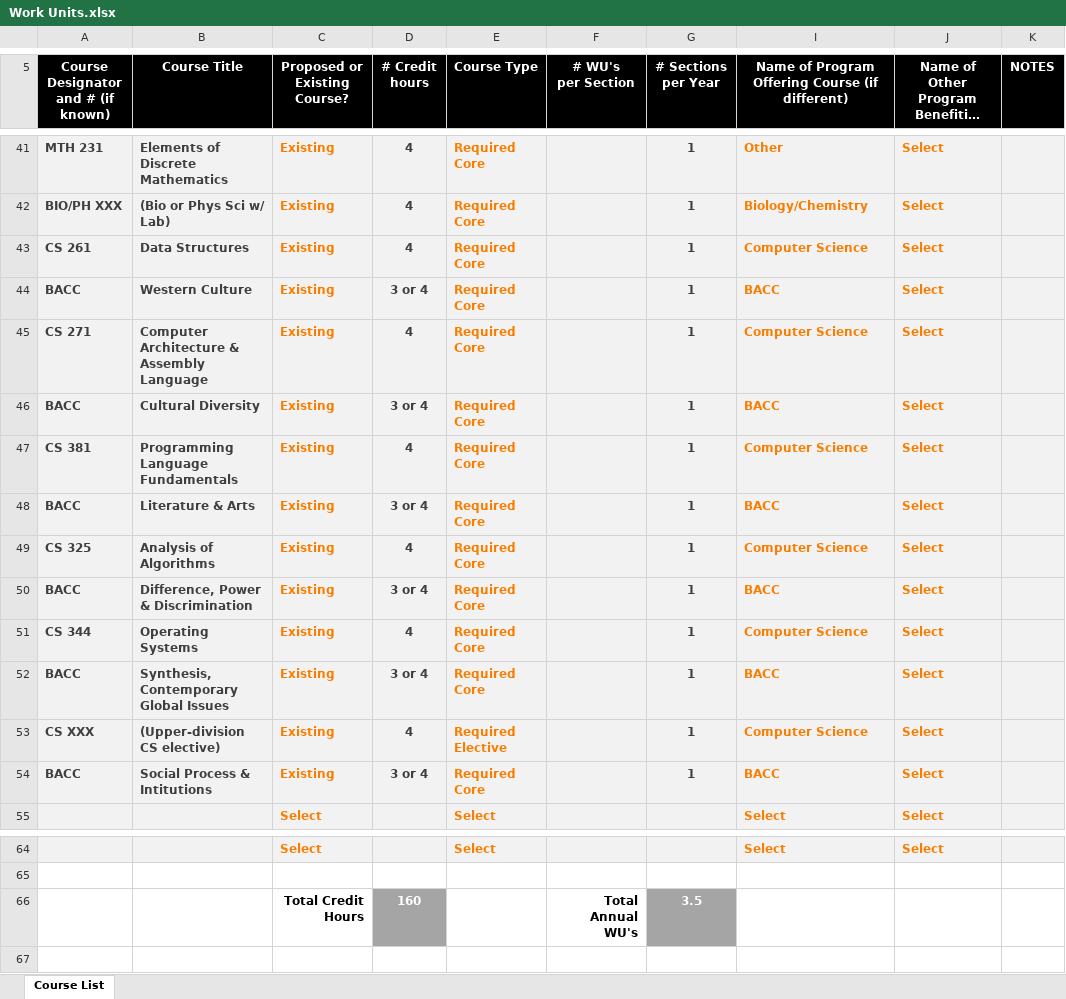
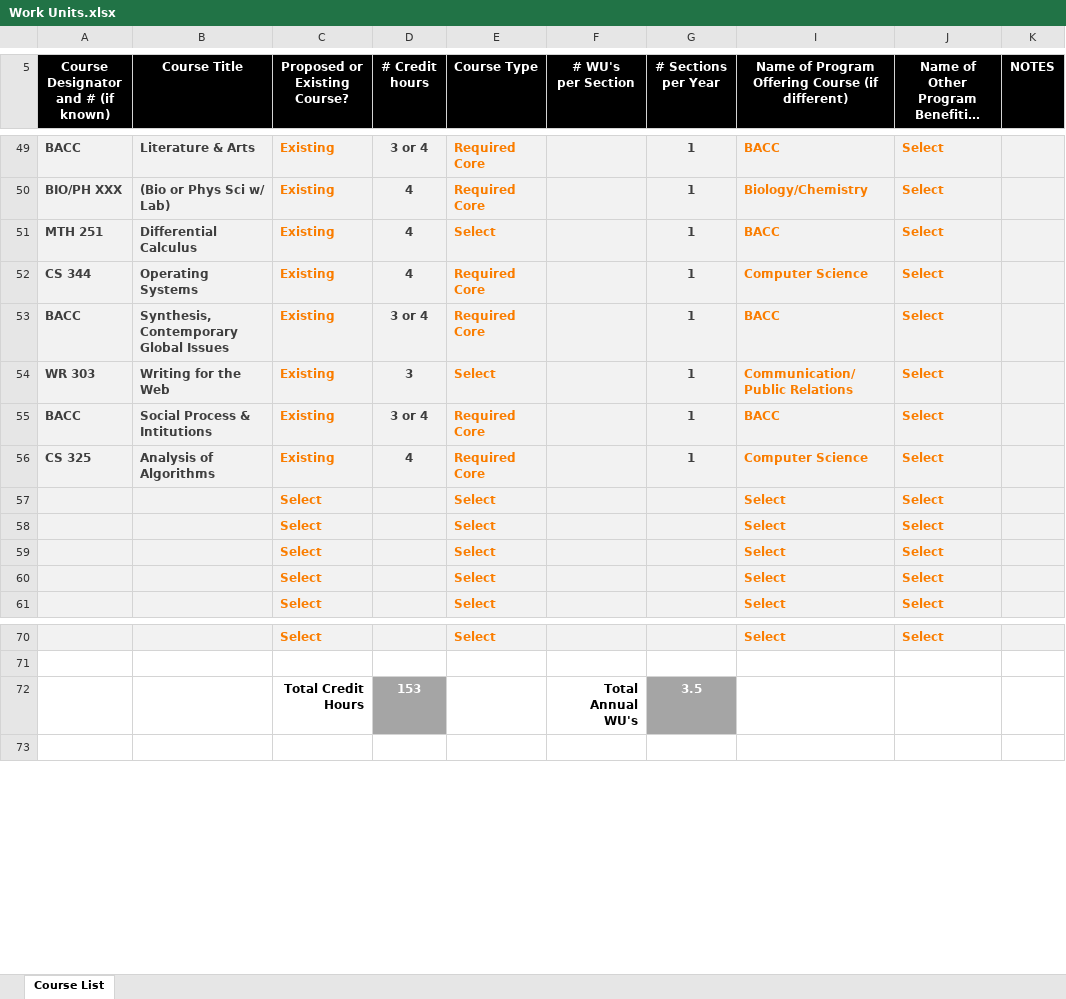
Before and after one commit to osu-cascades/bs-software-engineering, an Excel workbook: assets/Work Units.xlsx, sheet Course List, drawn as a sheet; only a part is shown, gaps mark what is left out; long unchanged cells end in …; values as stored, in another font and other column widths than the file's, no borders; removed rows and columns are numbered as before the commit, all else as after; the diff covers the shown part only; the diff names each change by its address in the sheet, - before the commit and + after, or states it on an @@ line.

```diff
--- a/assets/Work Units.xlsx (sheet Course List)
+++ b/assets/Work Units.xlsx (sheet Course List)
-A49: MTH 231
+A49: BACC
-B49 (Course Title): Elements of Discrete Mathematics
+B49 (Course Title): Literature & Arts
-D49 (# Credit hours): 4
+D49 (# Credit hours): 3 or 4
-I49: Other
+I49: BACC
@@ row 44 moved to row 41: BACC @@
-row 45: CS 271 | Computer Architecture & Assembly Language | Existing | 4 | Required Core |  | 1 | Computer Science | Select
-A51: BACC
+A51: MTH 251
-B51 (Course Title): Cultural Diversity
+B51 (Course Title): Differential Calculus
-D51 (# Credit hours): 3 or 4
+D51 (# Credit hours): 4
-E51 (Course Type): Required Core
+E51 (Course Type): Select
@@ row 47 moved to row 46: CS 381 @@
-row 48: BACC | Literature & Arts | Existing | 3 or 4 | Required Core |  | 1 | BACC | Select
@@ row 50 moved to row 42: BACC @@
-row 53: CS XXX | (Upper-division CS elective) | Existing | 4 | Required Elective |  | 1 | Computer Science | Select
+row 54: WR 303 | Writing for the Web | Existing | 3 | Select |  | 1 | Communication/Public Relations | Select
@@ row 49 moved to row 56: CS 325 @@
+row 57:  |  | Select |  | Select |  |  | Select | Select
+row 58:  |  | Select |  | Select |  |  | Select | Select
+row 59:  |  | Select |  | Select |  |  | Select | Select
+row 60:  |  | Select |  | Select |  |  | Select | Select
-D72 (# Credit hours): 160
+D72 (# Credit hours): 153
```
Also changed, not shown: 12 added rows, 8 removed rows, 4 moved rows and 32 edited cells elsewhere in this sheet, formulas that keep their value, hidden cells.
